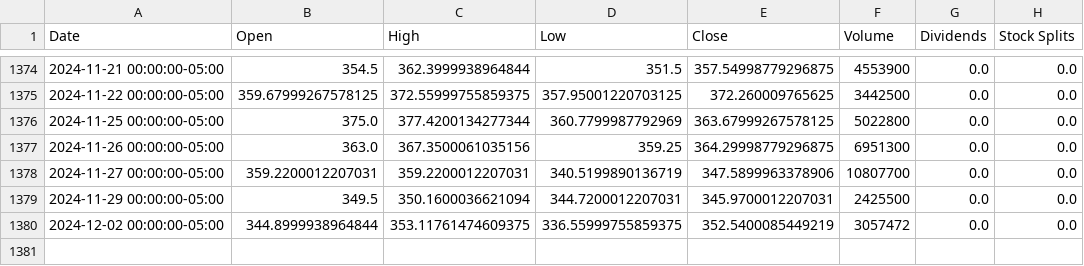
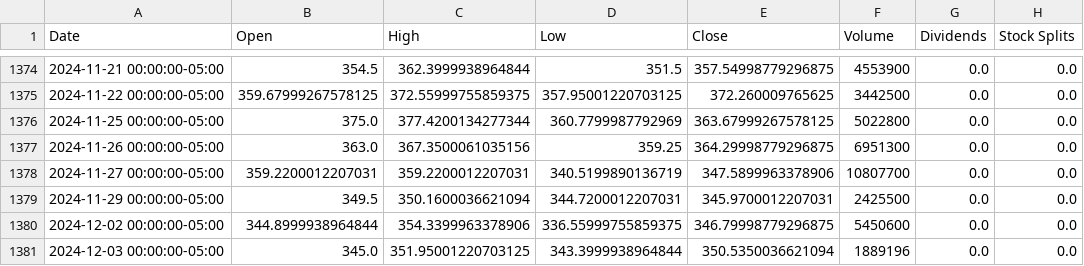
Before and after one commit to sebst/thatus-wi-2024-stocks, a CSV file: data/CRWD.csv, drawn as a sheet; only a part is shown, gaps mark what is left out.

Commit message:
Update stock data

```diff
--- a/data/CRWD.csv
+++ b/data/CRWD.csv
@@ -1379,2 +1379,3 @@ Date,Open,High,Low,Close,Volume,Dividends,Stock Splits
 2024-11-29 00:00:00-05:00,349.5,350.1600036621094,344.7200012207031,345.9700012207031,2425500,0.0,0.0
-2024-12-02 00:00:00-05:00,344.8999938964844,353.11761474609375,336.55999755859375,352.5400085449219,3057472,0.0,0.0
+2024-12-02 00:00:00-05:00,344.8999938964844,354.3399963378906,336.55999755859375,346.79998779296875,5450600,0.0,0.0
+2024-12-03 00:00:00-05:00,345.0,351.95001220703125,343.3999938964844,350.5350036621094,1889196,0.0,0.0
```
Also changed, not shown: 5 other files.
